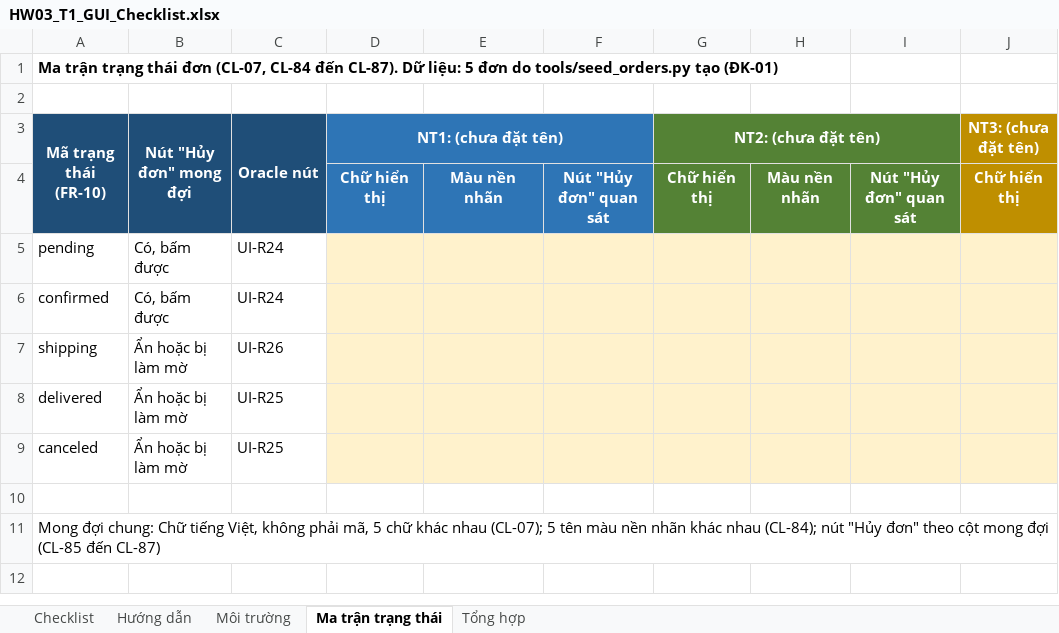
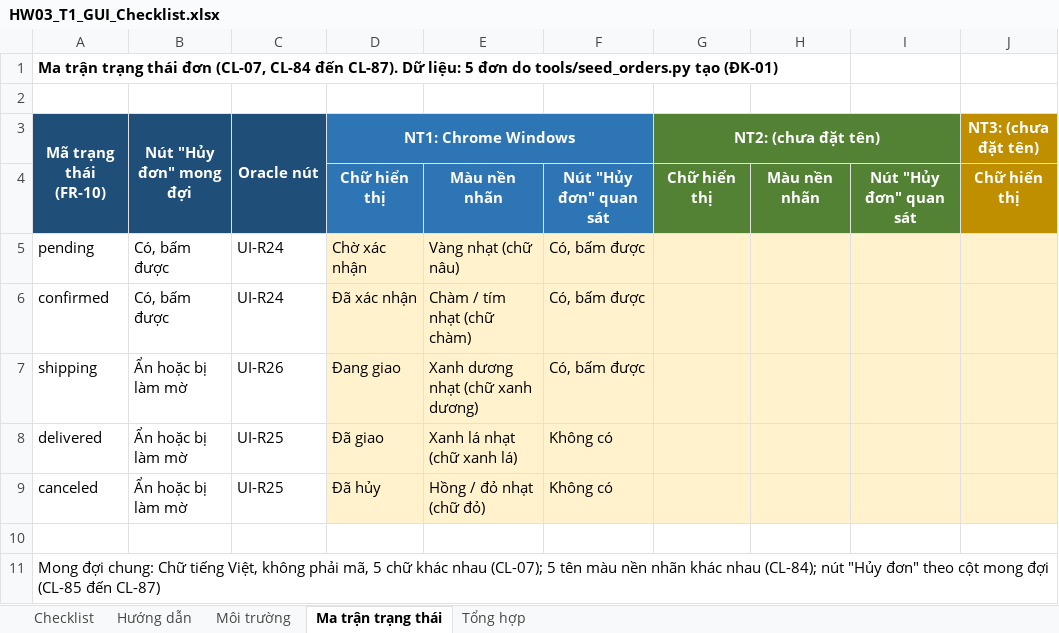
Before and after one commit to angquoc/software-testing-2026-HW03, an Excel workbook: checklist/HW03_T1_GUI_Checklist.xlsx, sheet Ma trận trạng thái, drawn as a sheet; only a part is shown; values as stored, in another font and other column widths than the file's, no borders; the diff names each change by its address in the sheet, - before the commit and + after, or states it on an @@ line.

```diff
--- a/checklist/HW03_T1_GUI_Checklist.xlsx (sheet Ma trận trạng thái)
+++ b/checklist/HW03_T1_GUI_Checklist.xlsx (sheet Ma trận trạng thái)
-D3: NT1: (chưa đặt tên)
+D3: NT1: Chrome Windows
-D5 (NT1: Chrome Windows): (empty)
+D5 (NT1: Chrome Windows): Chờ xác nhận
-E5: (empty)
+E5: Vàng nhạt (chữ nâu)
-F5:F7: (empty)
+F5:F7: Có, bấm được
-D6 (NT1: Chrome Windows): (empty)
+D6 (NT1: Chrome Windows): Đã xác nhận
-E6: (empty)
+E6: Chàm / tím nhạt (chữ chàm)
-D7 (NT1: Chrome Windows): (empty)
+D7 (NT1: Chrome Windows): Đang giao
-E7: (empty)
+E7: Xanh dương nhạt (chữ xanh dương)
-D8 (NT1: Chrome Windows): (empty)
+D8 (NT1: Chrome Windows): Đã giao
-E8: (empty)
+E8: Xanh lá nhạt (chữ xanh lá)
-F8:F9: (empty)
+F8:F9: Không có
-D9 (NT1: Chrome Windows): (empty)
+D9 (NT1: Chrome Windows): Đã hủy
-E9: (empty)
+E9: Hồng / đỏ nhạt (chữ đỏ)
```
Also changed, not shown: sheet Checklist, sheet Tổng hợp, sheet Môi trường, 9 other files.
